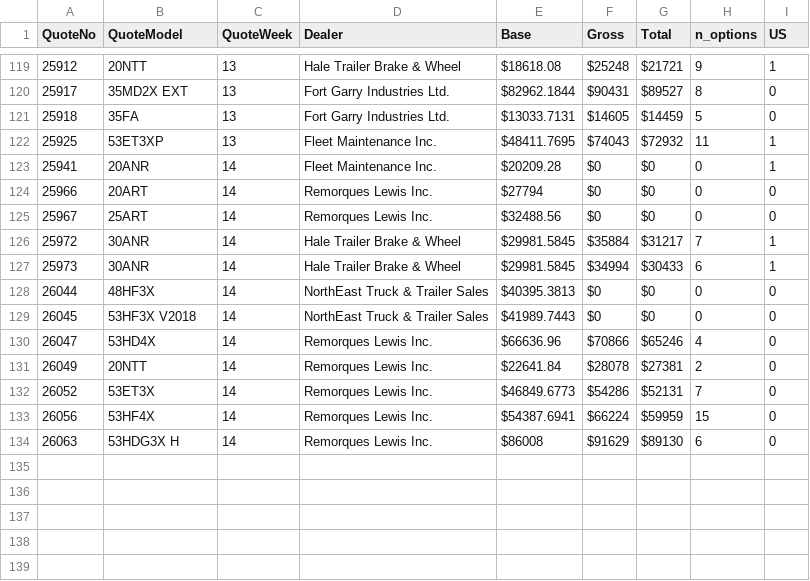
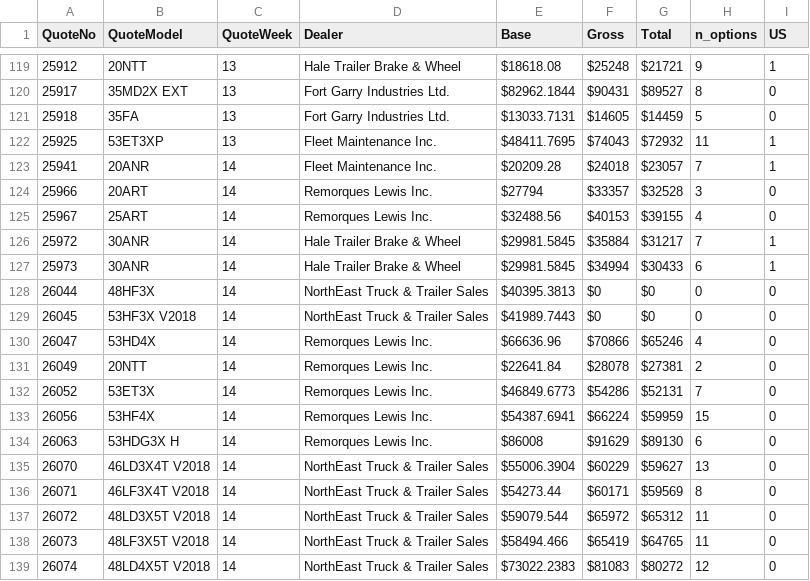
Before and after one commit to abriggs914/BWS, a CSV file: QuoteHistory/data.csv, drawn as a sheet; only a part is shown, gaps mark what is left out.

```diff
--- a/QuoteHistory/data.csv
+++ b/QuoteHistory/data.csv
@@ -122,5 +122,5 @@ QuoteNo, QuoteModel, QuoteWeek, Dealer, Base, Gross, Total, n_options, US
 25925, 53ET3XP, 13, Fleet Maintenance Inc., $48411.7695, $74043, $72932, 11, 1
-25941, 20ANR, 14, Fleet Maintenance Inc., $20209.28, $0, $0, 0, 1
-25966, 20ART, 14, Remorques Lewis Inc., $27794, $0, $0, 0, 0
-25967, 25ART, 14, Remorques Lewis Inc., $32488.56, $0, $0, 0, 0
+25941, 20ANR, 14, Fleet Maintenance Inc., $20209.28, $24018, $23057, 7, 1
+25966, 20ART, 14, Remorques Lewis Inc., $27794, $33357, $32528, 3, 0
+25967, 25ART, 14, Remorques Lewis Inc., $32488.56, $40153, $39155, 4, 0
 25972, 30ANR, 14, Hale Trailer Brake & Wheel, $29981.5845, $35884, $31217, 7, 1
@@ -134 +134,6 @@ QuoteNo, QuoteModel, QuoteWeek, Dealer, Base, Gross, Total, n_options, US
 26063, 53HDG3X H, 14, Remorques Lewis Inc., $86008, $91629, $89130, 6, 0
+26070, 46LD3X4T V2018, 14, NorthEast Truck & Trailer Sales, $55006.3904, $60229, $59627, 13, 0
+26071, 46LF3X4T V2018, 14, NorthEast Truck & Trailer Sales, $54273.44, $60171, $59569, 8, 0
+26072, 48LD3X5T V2018, 14, NorthEast Truck & Trailer Sales, $59079.544, $65972, $65312, 11, 0
+26073, 48LF3X5T V2018, 14, NorthEast Truck & Trailer Sales, $58494.466, $65419, $64765, 11, 0
+26074, 48LD4X5T V2018, 14, NorthEast Truck & Trailer Sales, $73022.2383, $81083, $80272, 12, 0
```
Also changed, not shown: 4 other files.
